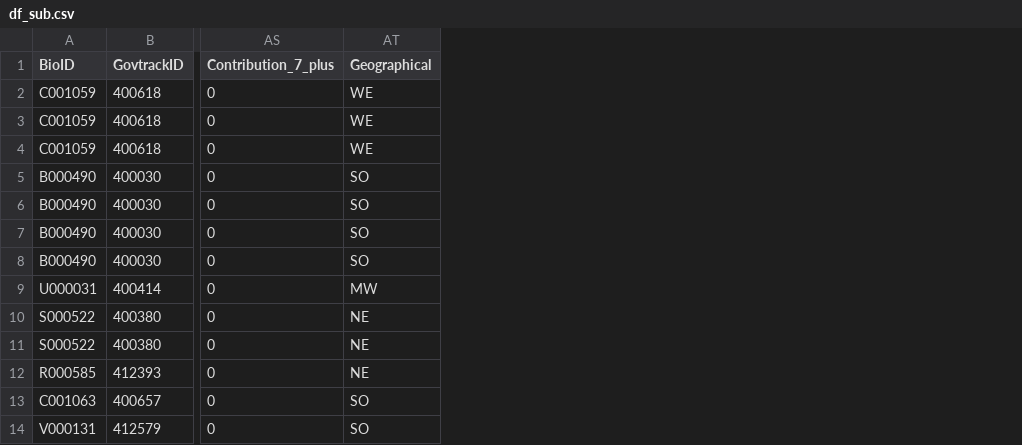
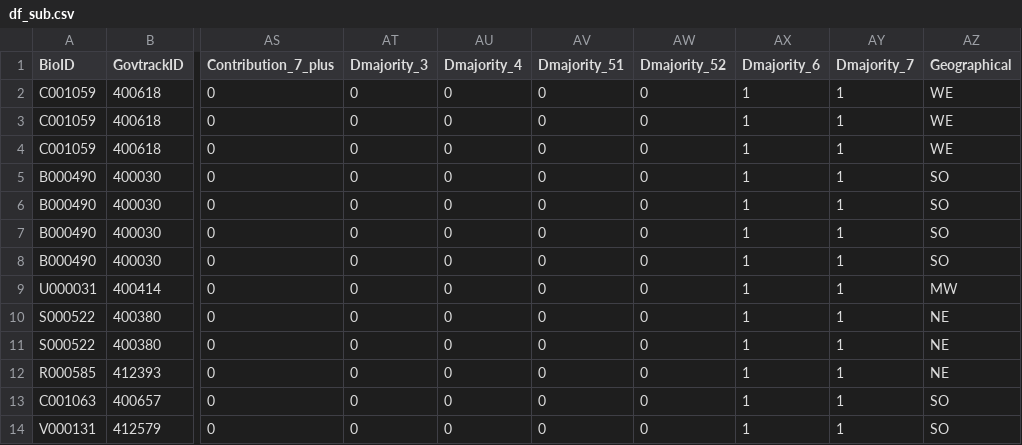
Before and after one commit to minnaheim/contribution_vote_data, a CSV file: data/analysis/df_sub.csv, drawn as a sheet; only a part is shown, gaps mark what is left out; the diff names each change by its address in the sheet, - before the commit and + after, or states it on an @@ line.

Commit message:
update analysis

```diff
--- a/data/analysis/df_sub.csv
+++ b/data/analysis/df_sub.csv
+column AT (Dmajority_3), rows 2-14: all 0
+column AU (Dmajority_4), rows 2-14: all 0
+column AV (Dmajority_51), rows 2-14: all 0
+column AW (Dmajority_52), rows 2-14: all 0
+column AX (Dmajority_6), rows 2-14: all 1
+column AY (Dmajority_7), rows 2-14: all 1
```
Also changed, not shown: 6 other files.
